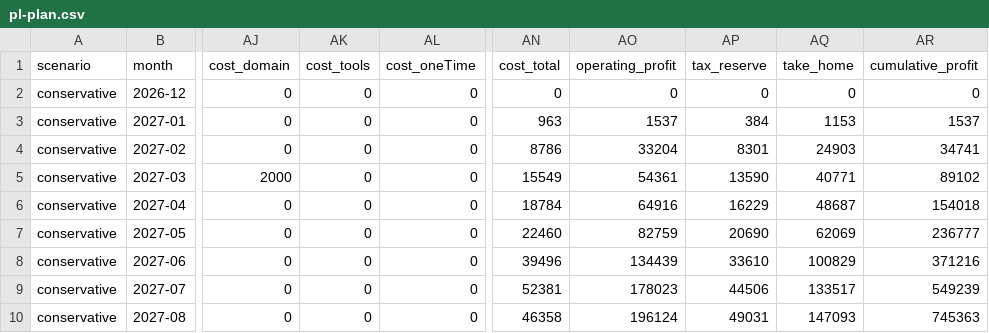
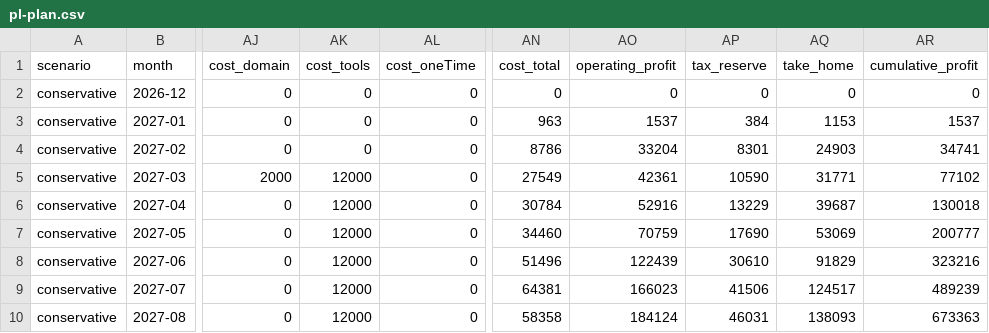
Before and after one commit to saekk0314-sudo/URASELA, a CSV file: company/finance/pl-plan.csv, drawn as a sheet; only a part is shown, gaps mark what is left out; the diff covers the shown part only; the diff names each change by its address in the sheet, - before the commit and + after, or states it on an @@ line.

```diff
--- a/company/finance/pl-plan.csv
+++ b/company/finance/pl-plan.csv
-AK5:AK10 (cost_tools): 0
+AK5:AK10 (cost_tools): 12000
-AN5 (cost_total): 15549
+AN5 (cost_total): 27549
-AO5 (operating_profit): 54361
+AO5 (operating_profit): 42361
-AP5 (tax_reserve): 13590
+AP5 (tax_reserve): 10590
-AQ5 (take_home): 40771
+AQ5 (take_home): 31771
-AR5 (cumulative_profit): 89102
+AR5 (cumulative_profit): 77102
-AN6 (cost_total): 18784
+AN6 (cost_total): 30784
-AO6 (operating_profit): 64916
+AO6 (operating_profit): 52916
-AP6 (tax_reserve): 16229
+AP6 (tax_reserve): 13229
-AQ6 (take_home): 48687
+AQ6 (take_home): 39687
-AR6 (cumulative_profit): 154018
+AR6 (cumulative_profit): 130018
-AN7 (cost_total): 22460
+AN7 (cost_total): 34460
-AO7 (operating_profit): 82759
+AO7 (operating_profit): 70759
-AP7 (tax_reserve): 20690
+AP7 (tax_reserve): 17690
-AQ7 (take_home): 62069
+AQ7 (take_home): 53069
-AR7 (cumulative_profit): 236777
+AR7 (cumulative_profit): 200777
-AN8 (cost_total): 39496
+AN8 (cost_total): 51496
-AO8 (operating_profit): 134439
+AO8 (operating_profit): 122439
-AP8 (tax_reserve): 33610
+AP8 (tax_reserve): 30610
-AQ8 (take_home): 100829
+AQ8 (take_home): 91829
-AR8 (cumulative_profit): 371216
+AR8 (cumulative_profit): 323216
-AN9 (cost_total): 52381
+AN9 (cost_total): 64381
-AO9 (operating_profit): 178023
+AO9 (operating_profit): 166023
-AP9 (tax_reserve): 44506
+AP9 (tax_reserve): 41506
-AQ9 (take_home): 133517
+AQ9 (take_home): 124517
-AR9 (cumulative_profit): 549239
+AR9 (cumulative_profit): 489239
-AN10 (cost_total): 46358
+AN10 (cost_total): 58358
-AO10 (operating_profit): 196124
+AO10 (operating_profit): 184124
-AP10 (tax_reserve): 49031
+AP10 (tax_reserve): 46031
-AQ10 (take_home): 147093
+AQ10 (take_home): 138093
-AR10 (cumulative_profit): 745363
+AR10 (cumulative_profit): 673363
```
Also changed, not shown: 156 edited cells elsewhere in this file, 23 other files.
